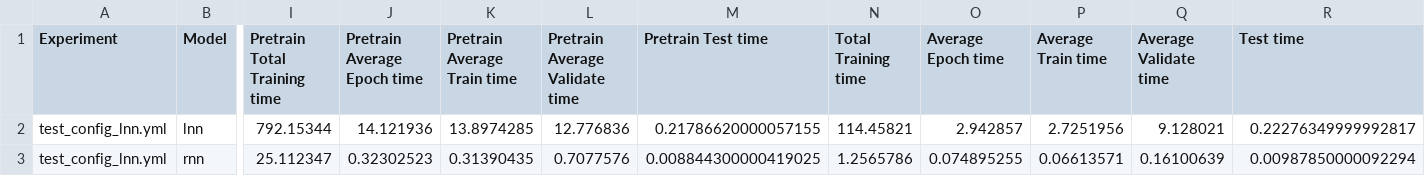
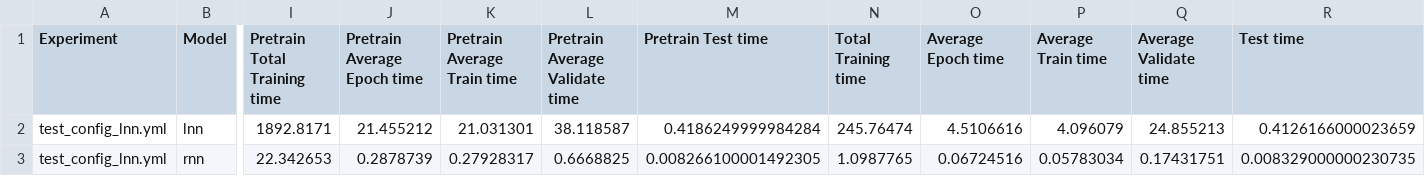
Before and after one commit to RLStudentsOfDLFall24/i-like-the-stock, a CSV file: data/collected_experimental_data.csv, drawn as a sheet; only a part is shown, gaps mark what is left out; the diff covers the shown part only; the diff names each change by its address in the sheet, - before the commit and + after, or states it on an @@ line.

```diff
--- a/data/collected_experimental_data.csv
+++ b/data/collected_experimental_data.csv
-I2 (Pretrain Total Training time): 792.15344
+I2 (Pretrain Total Training time): 1892.8171
-J2 (Pretrain Average Epoch time): 14.121936
+J2 (Pretrain Average Epoch time): 21.455212
-K2 (Pretrain Average Train time): 13.8974285
+K2 (Pretrain Average Train time): 21.031301
-L2 (Pretrain Average Validate time): 12.776836
+L2 (Pretrain Average Validate time): 38.118587
-M2 (Pretrain Test time): 0.21786620000057155
+M2 (Pretrain Test time): 0.4186249999984284
-N2 (Total Training time): 114.45821
+N2 (Total Training time): 245.76474
-O2 (Average Epoch time): 2.942857
+O2 (Average Epoch time): 4.5106616
-P2 (Average Train time): 2.7251956
+P2 (Average Train time): 4.096079
-Q2 (Average Validate time): 9.128021
+Q2 (Average Validate time): 24.855213
-R2 (Test time): 0.22276349999992817
+R2 (Test time): 0.4126166000023659
-I3 (Pretrain Total Training time): 25.112347
+I3 (Pretrain Total Training time): 22.342653
-J3 (Pretrain Average Epoch time): 0.32302523
+J3 (Pretrain Average Epoch time): 0.2878739
-K3 (Pretrain Average Train time): 0.31390435
+K3 (Pretrain Average Train time): 0.27928317
-L3 (Pretrain Average Validate time): 0.7077576
+L3 (Pretrain Average Validate time): 0.6668825
-M3 (Pretrain Test time): 0.008844300000419025
+M3 (Pretrain Test time): 0.008266100001492305
-N3 (Total Training time): 1.2565786
+N3 (Total Training time): 1.0987765
-O3 (Average Epoch time): 0.074895255
+O3 (Average Epoch time): 0.06724516
-P3 (Average Train time): 0.06613571
+P3 (Average Train time): 0.05783034
-Q3 (Average Validate time): 0.16100639
+Q3 (Average Validate time): 0.17431751
-R3 (Test time): 0.00987850000092294
+R3 (Test time): 0.008329000000230735
```
Also changed, not shown: 8 edited cells elsewhere in this file, 3 other files.
